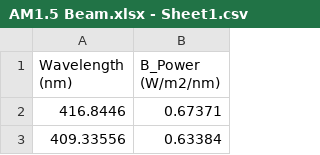
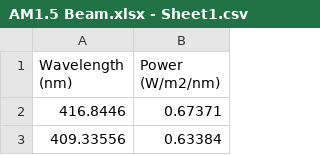
Before and after one commit to Yjiao14/PHY6000, a CSV file: AM1.5 Beam.xlsx - Sheet1.csv, drawn as a sheet; only a part is shown.

Commit message:
Update AM1.5 Beam.xlsx - Sheet1.csv

```diff
--- a/AM1.5 Beam.xlsx - Sheet1.csv
+++ b/AM1.5 Beam.xlsx - Sheet1.csv
@@ -1,2 +1,2 @@
-Wavelength (nm),B_Power (W/m2/nm)
+Wavelength (nm),Power (W/m2/nm)
 416.8446,0.67371
```
